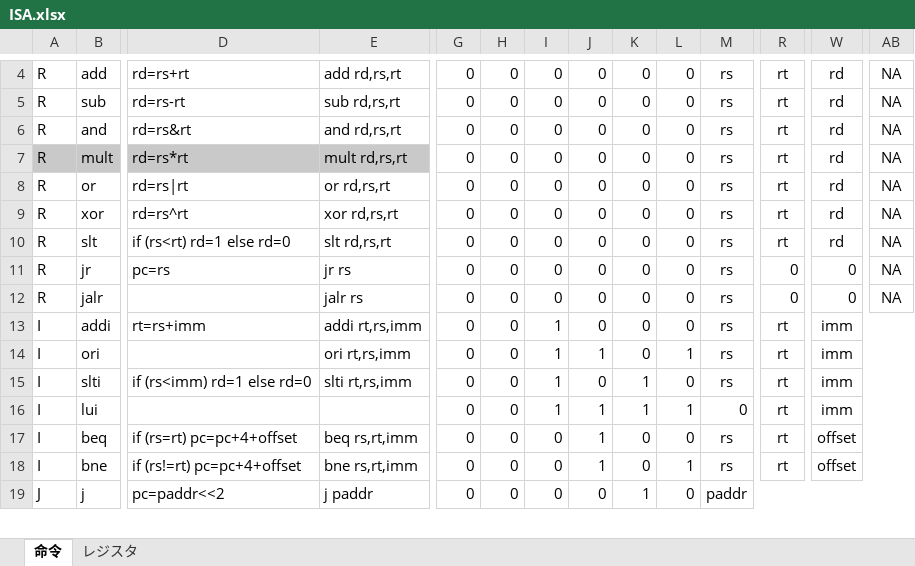
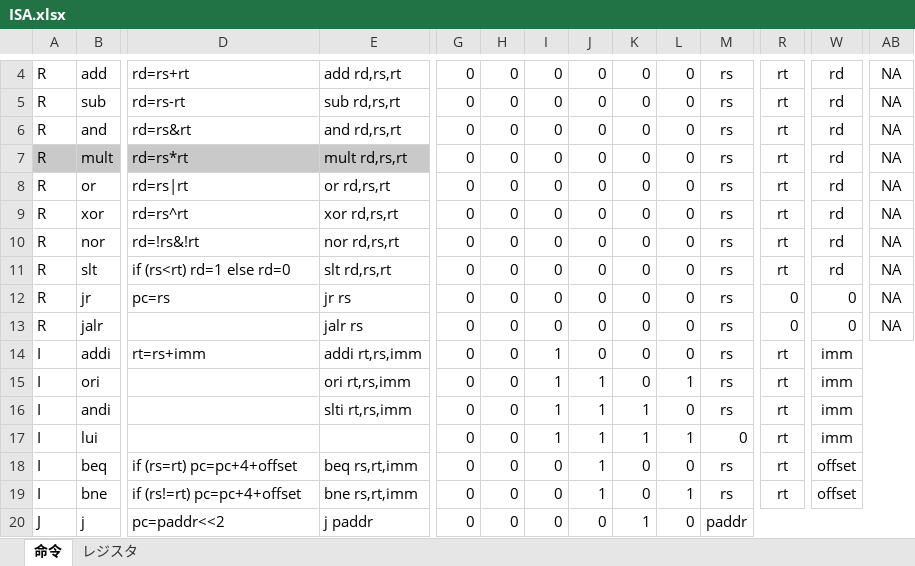
Before and after one commit to Mine02C4/compsys2018-6, an Excel workbook: documents/ISA.xlsx, sheet 命令, drawn as a sheet; only a part is shown, gaps mark what is left out; values as stored, in another font and other column widths than the file's, no borders; addresses are those after the commit; rows hold the shown columns only; the diff names each change by its address in the sheet, - before the commit and + after, or states it on an @@ line.

```diff
--- a/documents/ISA.xlsx (sheet 命令)
+++ b/documents/ISA.xlsx (sheet 命令)
+row 10: R | nor | rd=!rs&!rt | nor rd,rs,rt | 0 | 0 | 0 | 0 | 0 | 0 | rs | rt | rd | NA
-B16: slti
+B16: andi
-D16: if (rs<imm) rd=1 else rd=0
+D16: (empty)
-J16: 0
+J16: 1
```
Also changed, not shown: 1 other file.
